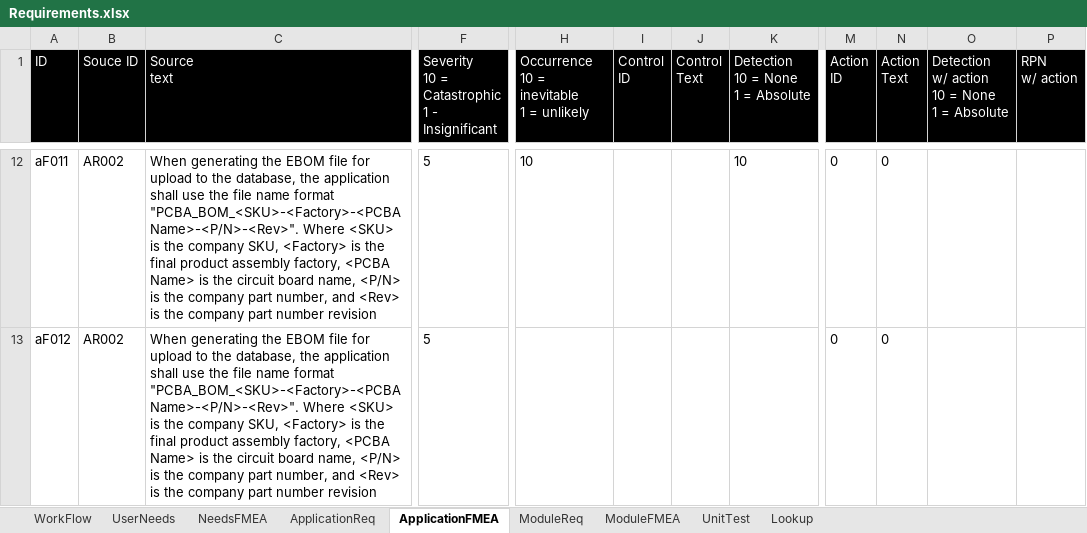
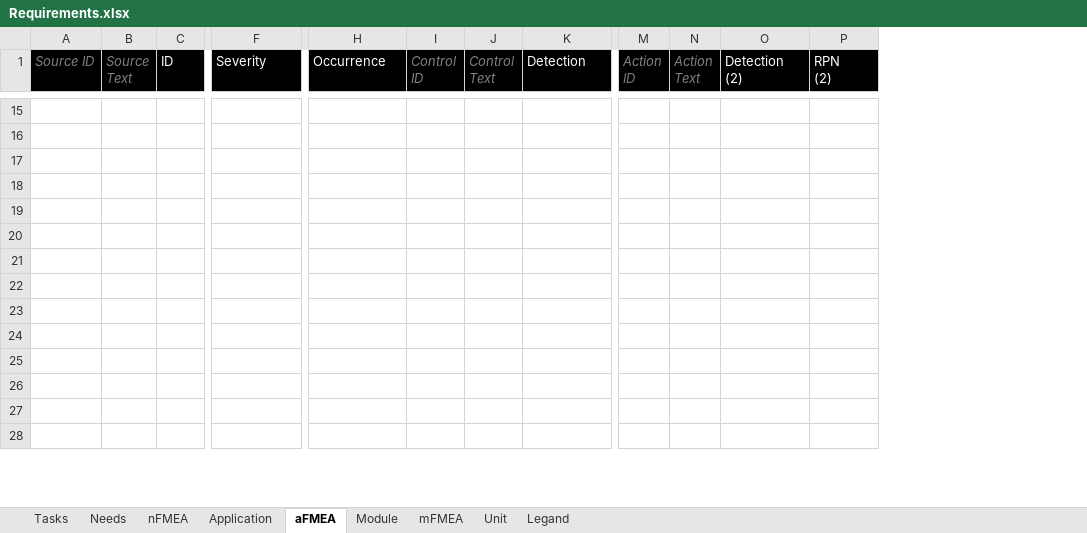
Before and after one commit to biring/BomBuddy, an Excel workbook: docs/Requirements.xlsx, sheet aFMEA, drawn as a sheet; only a part is shown, gaps mark what is left out; values as stored, in another font and other column widths than the file's, no borders; removed rows and columns are numbered as before the commit, all else as after; rows hold the shown columns only; ↵ is a line break in a cell; the diff covers the shown part only; the diff names each change by its address in the sheet, - before the commit and + after, or states it on an @@ line.

```diff
--- a/docs/Requirements.xlsx (sheet aFMEA)
+++ b/docs/Requirements.xlsx (sheet aFMEA)
-sheet tab: WorkFlow
+sheet tab: Tasks
-sheet tab: UserNeeds
+sheet tab: Needs
-sheet tab: NeedsFMEA
+sheet tab: nFMEA
-sheet tab: ApplicationReq
+sheet tab: Application
-sheet tab: ApplicationFMEA
+sheet tab: aFMEA
-sheet tab: ModuleFMEA
+sheet tab: mFMEA
-sheet tab: UnitTest
+sheet tab: Unit
-sheet tab: Lookup
+sheet tab: Legand
-sheet tab: ModuleReq
+sheet tab: Module
+column A (Source ID), empty
+column B (Source Text), empty
-column B (Souce ID), rows 12-13: AR002 | AR002
-column C (Source text), rows 12-13: When generating the EBOM file for upload to the database, the application shall use the file name format "PCBA_BOM_<SKU>-<Factory>-<PCBA Name>-<P/N>-<Rev>". Where <SKU> is the company SKU, <Factory> is the final product assembly factory, <PCBA Name> is the circuit board name, <P/N> is the company part number, and <Rev> is the company part number revision | When generating the EBOM file for upload to the database, the application shall use the file name format "PCBA_BOM_<SKU>-<Factory>-<PCBA Name>-<P/N>-<Rev>". Where <SKU> is the company SKU, <Factory> is the final product assembly factory, <PCBA Name> is the circuit board name, <P/N> is the company part number, and <Rev> is the company part number revision
-F1: Severity ↵ 10 = Catastrophic ↵ 1 - Insignificant
+F1: Severity
-H1: Occurrence ↵ 10 = inevitable ↵ 1 = unlikely
+H1: Occurrence
@@ I1:J1 italic: off → on, text colour: #FFFFFF → #808080 @@
-K1: Detection ↵ 10 = None ↵ 1 = Absolute
+K1: Detection
@@ M1:N1 italic: off → on, text colour: #FFFFFF → #808080 @@
-O1: Detection ↵ w/ action ↵ 10 = None ↵ 1 = Absolute
+O1: Detection ↵ (2)
-P1: RPN ↵ w/ action
+P1: RPN ↵ (2)
-row 15: aF011 | AR002 | When generating the EBOM file for upload to the database, the application shall use the file name format "PCBA_BOM_<SKU>-<Factory>-<PCBA Name>-<P/N>-<Rev>". Where <SKU> is the company SKU, <Factory> is the final product assembly factory, <PCBA Name> is the circuit board name, <P/N> is the company part number, and <Rev> is the company part number revision | 5 | 10 |  |  | 10 | 0 | 0
+row 15: (empty)
-row 16: aF012 | AR002 | When generating the EBOM file for upload to the database, the application shall use the file name format "PCBA_BOM_<SKU>-<Factory>-<PCBA Name>-<P/N>-<Rev>". Where <SKU> is the company SKU, <Factory> is the final product assembly factory, <PCBA Name> is the circuit board name, <P/N> is the company part number, and <Rev> is the company part number revision | 5 |  |  |  |  | 0 | 0
+row 16: (empty)
+row 17: (empty)
+row 18: (empty)
+row 19: (empty)
+row 20: (empty)
+row 21: (empty)
+row 22: (empty)
+row 23: (empty)
+row 24: (empty)
+row 25: (empty)
+row 26: (empty)
+row 27: (empty)
+row 28: (empty)
```
Also changed, not shown: 52 added rows and 142 edited cells elsewhere in this sheet, sheet nFMEA, sheet Tasks, sheet Application, sheet Needs, sheet Legand, sheet mFMEA, 1 more sheet, formulas that keep their value, hidden cells, 5 other files.
